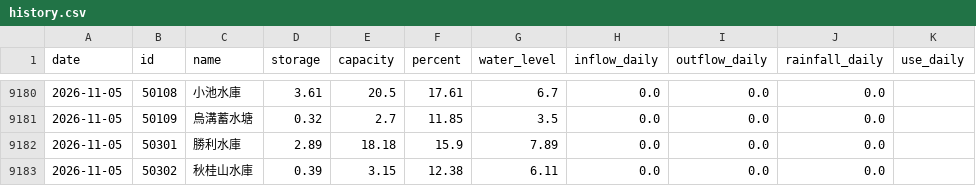
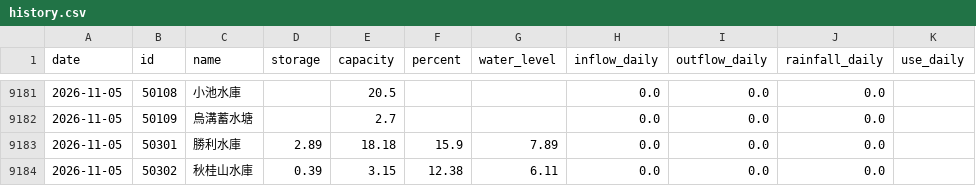
Before and after one commit to test21test21/taiwan-reservoir, a CSV file: data/history.csv, drawn as a sheet; only a part is shown, gaps mark what is left out; the diff covers the shown part only.

```diff
--- a/data/history.csv
+++ b/data/history.csv
@@ -9180,3 +9181,3 @@ date,id,name,storage,capacity,percent,water_level,inflow_daily,outflow_daily,rai
-2026-11-05,50108,小池水庫,3.61,20.5,17.61,6.7,0.0,0.0,0.0,
-2026-11-05,50109,烏溝蓄水塘,0.32,2.7,11.85,3.5,0.0,0.0,0.0,
+2026-11-05,50108,小池水庫,,20.5,,,0.0,0.0,0.0,
+2026-11-05,50109,烏溝蓄水塘,,2.7,,,0.0,0.0,0.0,
 2026-11-05,50301,勝利水庫,2.89,18.18,15.9,7.89,0.0,0.0,0.0,
```
Also changed, not shown: 1 added row and 94 edited cells elsewhere in this file, data/power/forecast.csv, data/power/hourly/2026-11.csv, 4 other files.
